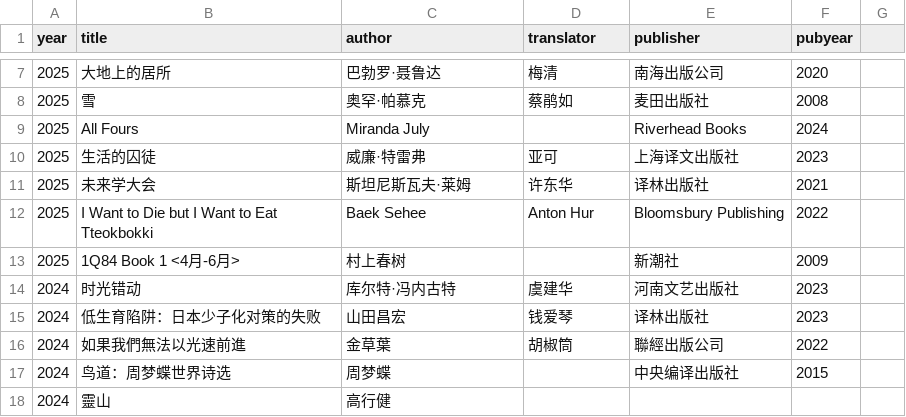
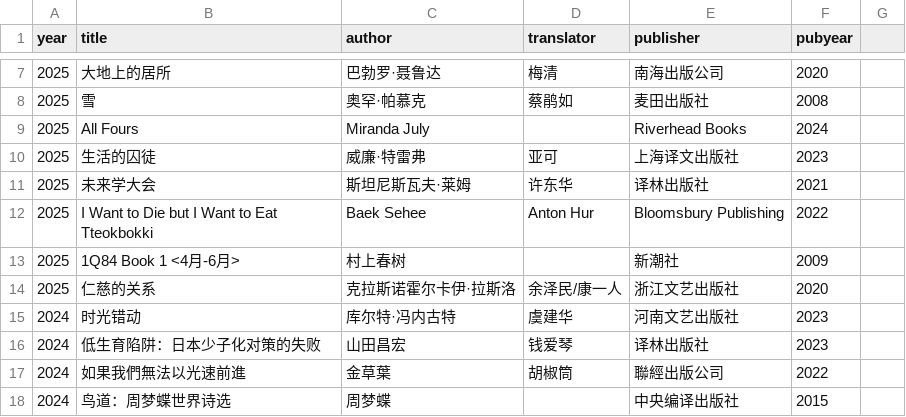
Before and after one commit to jubyshu/nagisaao, a CSV file: _data/books.csv, drawn as a sheet; only a part is shown, gaps mark what is left out; the shorter side is filled out with more unchanged rows; the diff names each change by its address in the sheet, - before the commit and + after, or states it on an @@ line.

Commit message:
new post

```diff
--- a/_data/books.csv
+++ b/_data/books.csv
+row 14: 2025 | 仁慈的关系 | 克拉斯诺霍尔卡伊·拉斯洛 | 余泽民/康一人 | 浙江文艺出版社 | 2020
```
